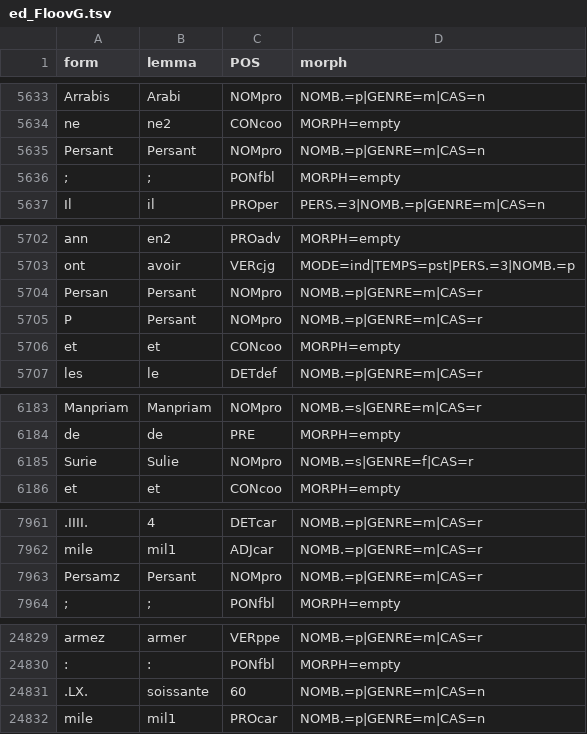
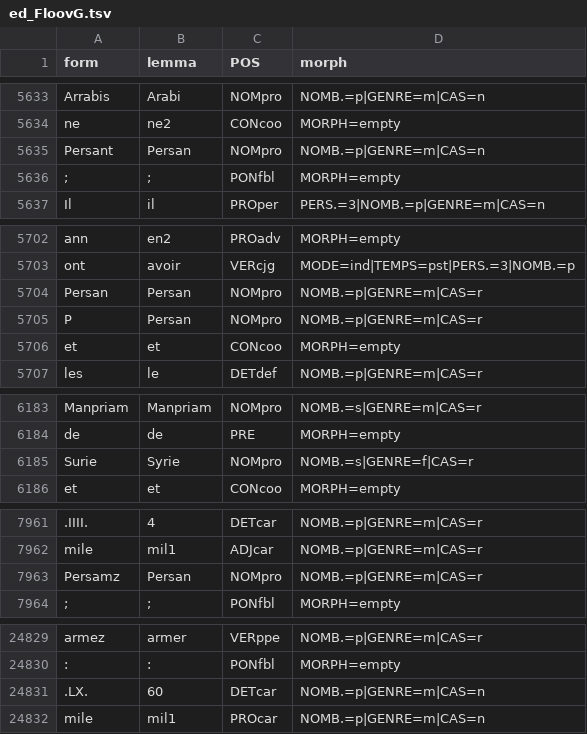
Before and after one commit to Jean-Baptiste-Camps/Geste, a TSV file: tsv/ed_FloovG.tsv, drawn as a sheet; only a part is shown, gaps mark what is left out; the diff covers the shown part only; the diff names each change by its address in the sheet, - before the commit and + after, or states it on an @@ line.

```diff
--- a/tsv/ed_FloovG.tsv
+++ b/tsv/ed_FloovG.tsv
-B5635 (lemma): Persant
+B5635 (lemma): Persan
-B5704:B5705 (lemma): Persant
+B5704:B5705 (lemma): Persan
-B6185 (lemma): Sulie
+B6185 (lemma): Syrie
-B7963 (lemma): Persant
+B7963 (lemma): Persan
-B24831 (lemma): soissante
+B24831 (lemma): 60
-C24831 (POS): 60
+C24831 (POS): DETcar
```
Also changed, not shown: 23 edited cells elsewhere in this file, tsv/ed_GarLorrBa.tsv, tsv/ed_GarLorrBe1.tsv, 32 other files.
